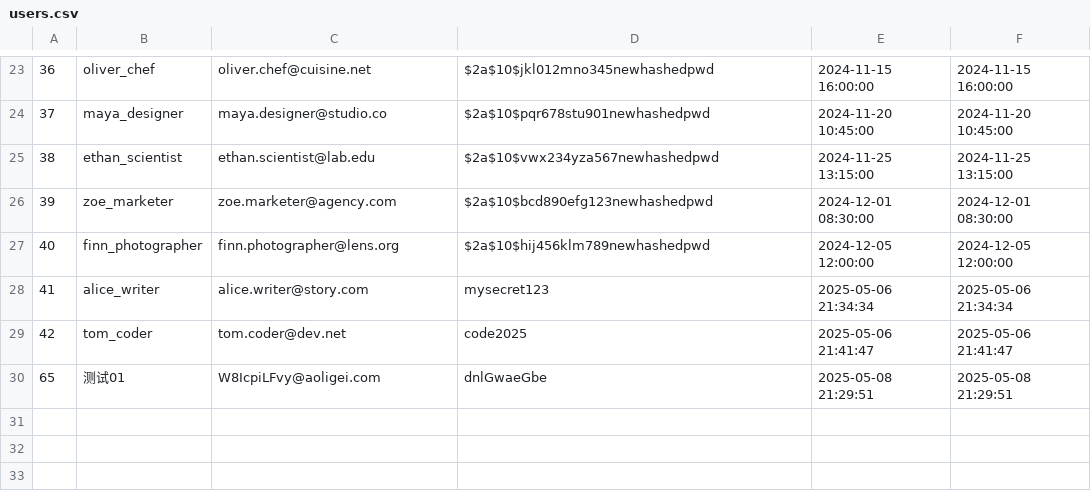
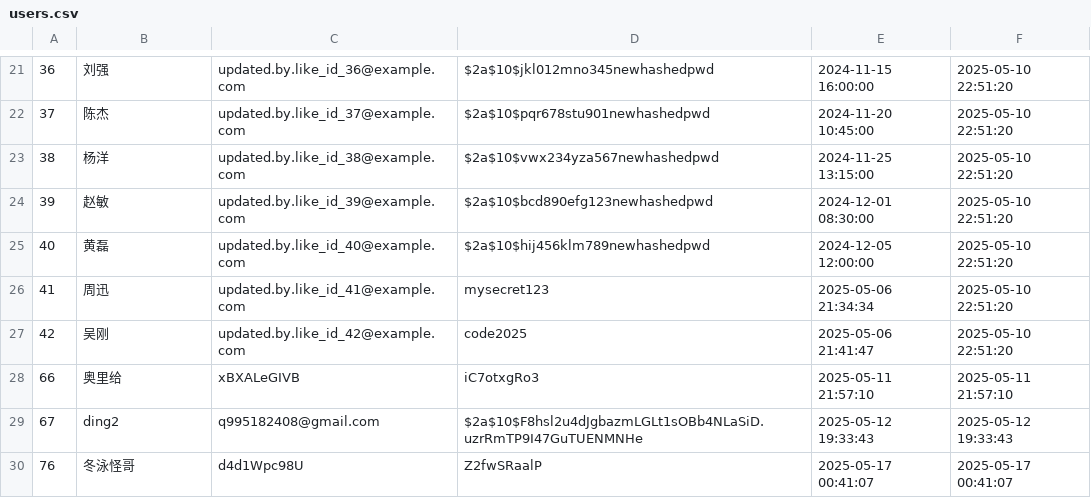
Before and after one commit to Din829/CRUD, a CSV file: text/users.csv, drawn as a sheet; only a part is shown, gaps mark what is left out; the diff covers the shown part only.

```diff
--- a/text/users.csv
+++ b/text/users.csv
@@ -23,8 +21,10 @@
-36,oliver_chef,oliver.chef@cuisine.net,$2a$10$jkl012mno345newhashedpwd,2024-11-15 16:00:00,2024-11-15 16:00:00
-37,maya_designer,maya.designer@studio.co,$2a$10$pqr678stu901newhashedpwd,2024-11-20 10:45:00,2024-11-20 10:45:00
-38,ethan_scientist,ethan.scientist@lab.edu,$2a$10$vwx234yza567newhashedpwd,2024-11-25 13:15:00,2024-11-25 13:15:00
-39,zoe_marketer,zoe.marketer@agency.com,$2a$10$bcd890efg123newhashedpwd,2024-12-01 08:30:00,2024-12-01 08:30:00
-40,finn_photographer,finn.photographer@lens.org,$2a$10$hij456klm789newhashedpwd,2024-12-05 12:00:00,2024-12-05 12:00:00
-41,alice_writer,alice.writer@story.com,mysecret123,2025-05-06 21:34:34,2025-05-06 21:34:34
-42,tom_coder,tom.coder@dev.net,code2025,2025-05-06 21:41:47,2025-05-06 21:41:47
-65,测试01,W8IcpiLFvy@aoligei.com,dnlGwaeGbe,2025-05-08 21:29:51,2025-05-08 21:29:51
+36,刘强,updated.by.like_id_36@example.com,$2a$10$jkl012mno345newhashedpwd,2024-11-15 16:00:00,2025-05-10 22:51:20
+37,陈杰,updated.by.like_id_37@example.com,$2a$10$pqr678stu901newhashedpwd,2024-11-20 10:45:00,2025-05-10 22:51:20
+38,杨洋,updated.by.like_id_38@example.com,$2a$10$vwx234yza567newhashedpwd,2024-11-25 13:15:00,2025-05-10 22:51:20
+39,赵敏,updated.by.like_id_39@example.com,$2a$10$bcd890efg123newhashedpwd,2024-12-01 08:30:00,2025-05-10 22:51:20
+40,黄磊,updated.by.like_id_40@example.com,$2a$10$hij456klm789newhashedpwd,2024-12-05 12:00:00,2025-05-10 22:51:20
+41,周迅,updated.by.like_id_41@example.com,mysecret123,2025-05-06 21:34:34,2025-05-10 22:51:20
+42,吴刚,updated.by.like_id_42@example.com,code2025,2025-05-06 21:41:47,2025-05-10 22:51:20
+66,奥里给,xBXALeGIVB,iC7otxgRo3,2025-05-11 21:57:10,2025-05-11 21:57:10
+67,ding2,q995182408@gmail.com,$2a$10$F8hsl2u4dJgbazmLGLt1sOBb4NLaSiD.uzrRmTP9I47GuTUENMNHe,2025-05-12 19:33:43,2025-05-12 19:33:43
+76,冬泳怪哥,d4d1Wpc98U,Z2fwSRaalP,2025-05-17 00:41:07,2025-05-17 00:41:07
```
Also changed, not shown: 2 removed rows and 61 edited cells elsewhere in this file, text/api_tokens.csv, text/prompts.csv, 6 other files.
